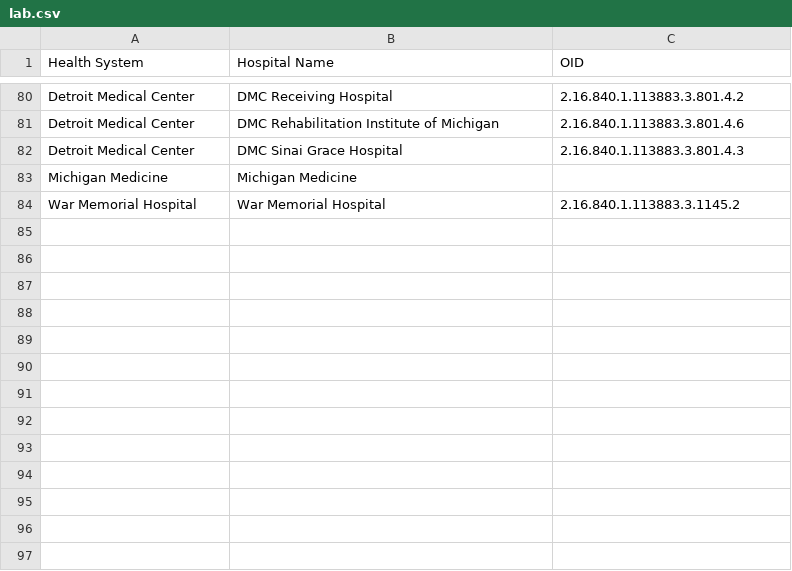
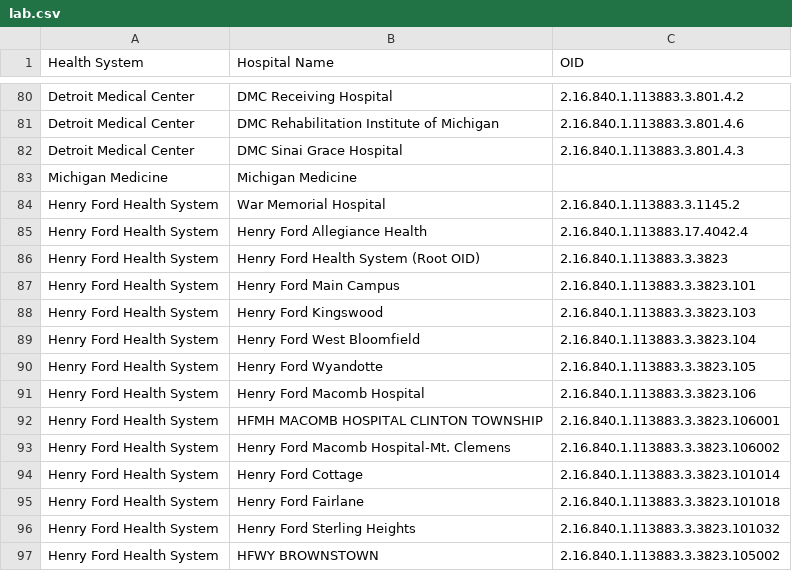
Before and after one commit to informationsoftworks/mihin, a CSV file: oids/lab.csv, drawn as a sheet; only a part is shown, gaps mark what is left out.

```diff
--- a/oids/lab.csv
+++ b/oids/lab.csv
@@ -83,2 +83,15 @@ Detroit Medical Center,DMC Sinai Grace Hospital,2.16.840.1.113883.3.801.4.3
 Michigan Medicine,Michigan Medicine,
-War Memorial Hospital,War Memorial Hospital,2.16.840.1.113883.3.1145.2
+Henry Ford Health System,War Memorial Hospital,2.16.840.1.113883.3.1145.2
+Henry Ford Health System,Henry Ford Allegiance Health,2.16.840.1.113883.17.4042.4
+Henry Ford Health System,Henry Ford Health System (Root OID),2.16.840.1.113883.3.3823
+Henry Ford Health System,Henry Ford Main Campus,2.16.840.1.113883.3.3823.101
+Henry Ford Health System,Henry Ford Kingswood,2.16.840.1.113883.3.3823.103
+Henry Ford Health System,Henry Ford West Bloomfield,2.16.840.1.113883.3.3823.104
+Henry Ford Health System,Henry Ford Wyandotte,2.16.840.1.113883.3.3823.105
+Henry Ford Health System,Henry Ford Macomb Hospital,2.16.840.1.113883.3.3823.106
+Henry Ford Health System,HFMH MACOMB HOSPITAL CLINTON TOWNSHIP,2.16.840.1.113883.3.3823.106001
+Henry Ford Health System,Henry Ford Macomb Hospital-Mt. Clemens,2.16.840.1.113883.3.3823.106002
+Henry Ford Health System,Henry Ford Cottage,2.16.840.1.113883.3.3823.101014
+Henry Ford Health System,Henry Ford Fairlane,2.16.840.1.113883.3.3823.101018
+Henry Ford Health System,Henry Ford Sterling Heights,2.16.840.1.113883.3.3823.101032
+Henry Ford Health System,HFWY BROWNSTOWN,2.16.840.1.113883.3.3823.105002
```
Also changed, not shown: oids/hhas.csv, oids/outpatient.csv, 1 other file.
